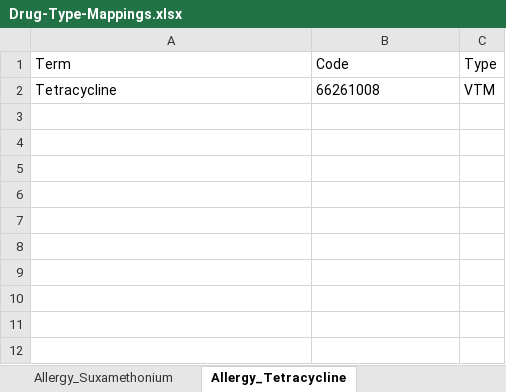
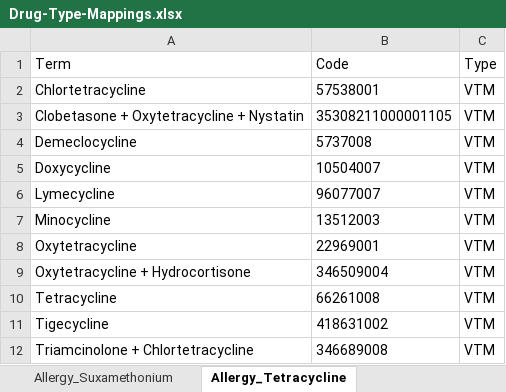
Before and after one commit to couchbaselabs/couchbase-openeyes-ce, an Excel workbook: protected/data/dmd_data/Drug-Type-Mappings.xlsx, sheet Allergy_Tetracycline, drawn as a sheet; values as stored, in another font and other column widths than the file's, no borders; the diff names each change by its address in the sheet, - before the commit and + after, or states it on an @@ line.

Commit message:
update tetracycline allergies

```diff
--- a/protected/data/dmd_data/Drug-Type-Mappings.xlsx (sheet Allergy_Tetracycline)
+++ b/protected/data/dmd_data/Drug-Type-Mappings.xlsx (sheet Allergy_Tetracycline)
+row 2: Chlortetracycline | 57538001 | VTM
+row 3: Clobetasone + Oxytetracycline + Nystatin | 35308211000001105 | VTM
+row 4: Demeclocycline | 5737008 | VTM
+row 5: Doxycycline | 10504007 | VTM
+row 6: Lymecycline | 96077007 | VTM
+row 7: Minocycline | 13512003 | VTM
+row 8: Oxytetracycline | 22969001 | VTM
+row 9: Oxytetracycline + Hydrocortisone | 346509004 | VTM
+row 11: Tigecycline | 418631002 | VTM
+row 12: Triamcinolone + Chlortetracycline | 346689008 | VTM
```
